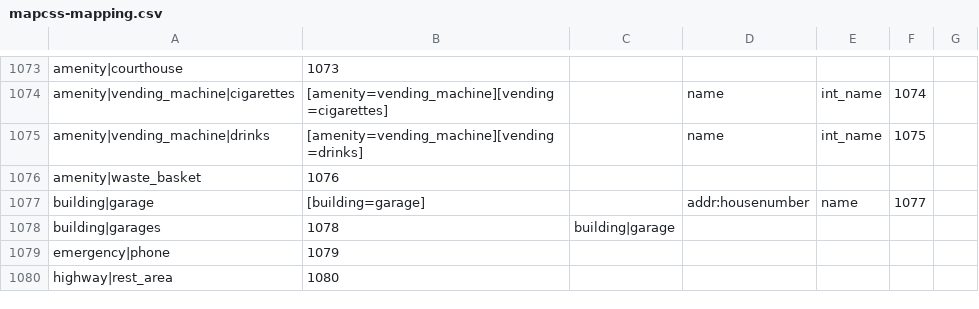
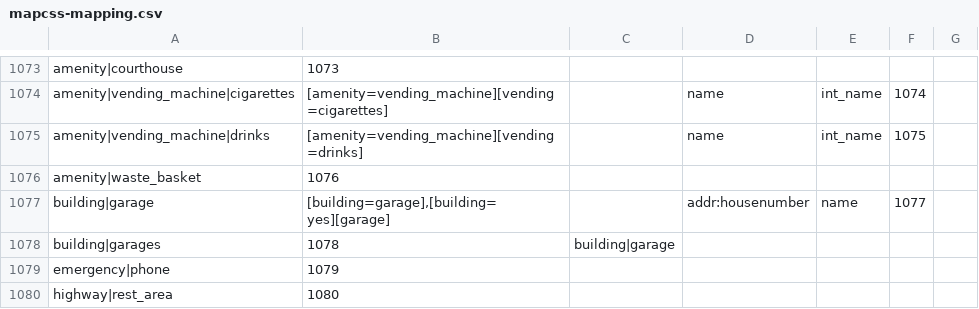
Before and after one commit to mapsme/omim, a CSV file: data/mapcss-mapping.csv, drawn as a sheet; only a part is shown, gaps mark what is left out.

Commit message:
[mapcss] Add selector for garage.

```diff
--- a/data/mapcss-mapping.csv
+++ b/data/mapcss-mapping.csv
@@ -1076,3 +1076,3 @@ amenity|vending_machine|drinks;[amenity=vending_machine][vending=drinks];;name;i
 amenity|waste_basket;1076;
-building|garage;[building=garage];;addr:housenumber;name;1077;
+building|garage;[building=garage],[building=yes][garage];;addr:housenumber;name;1077;
 building|garages;1078;building|garage
```
